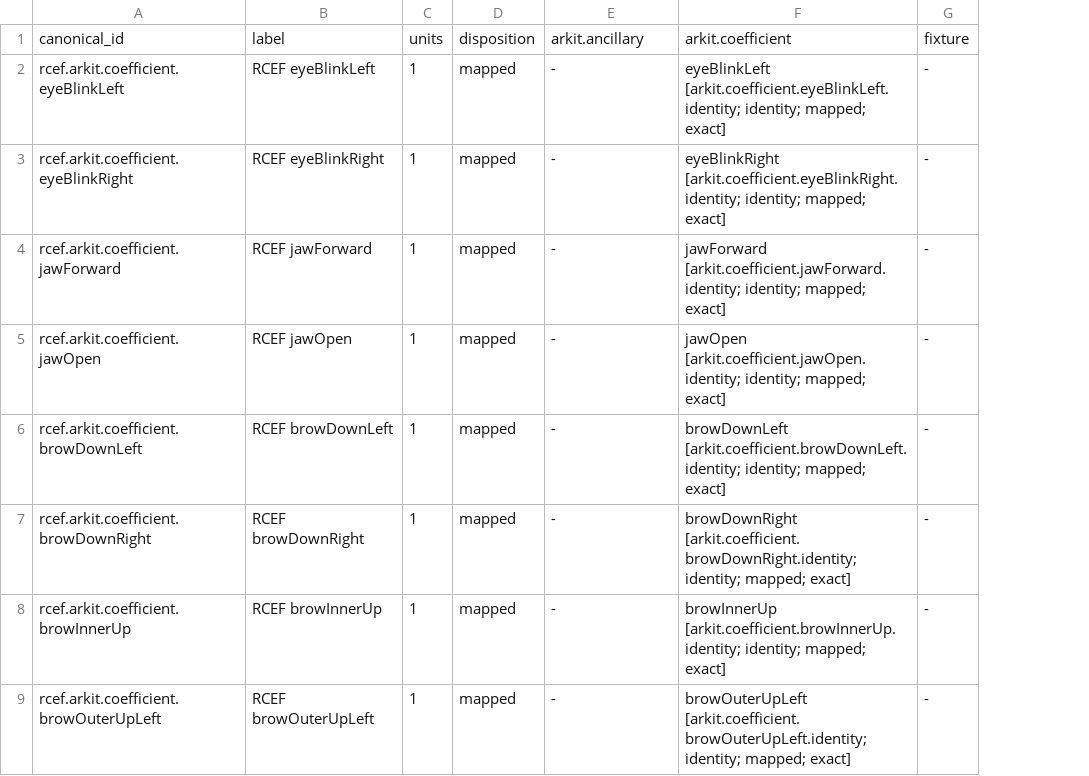
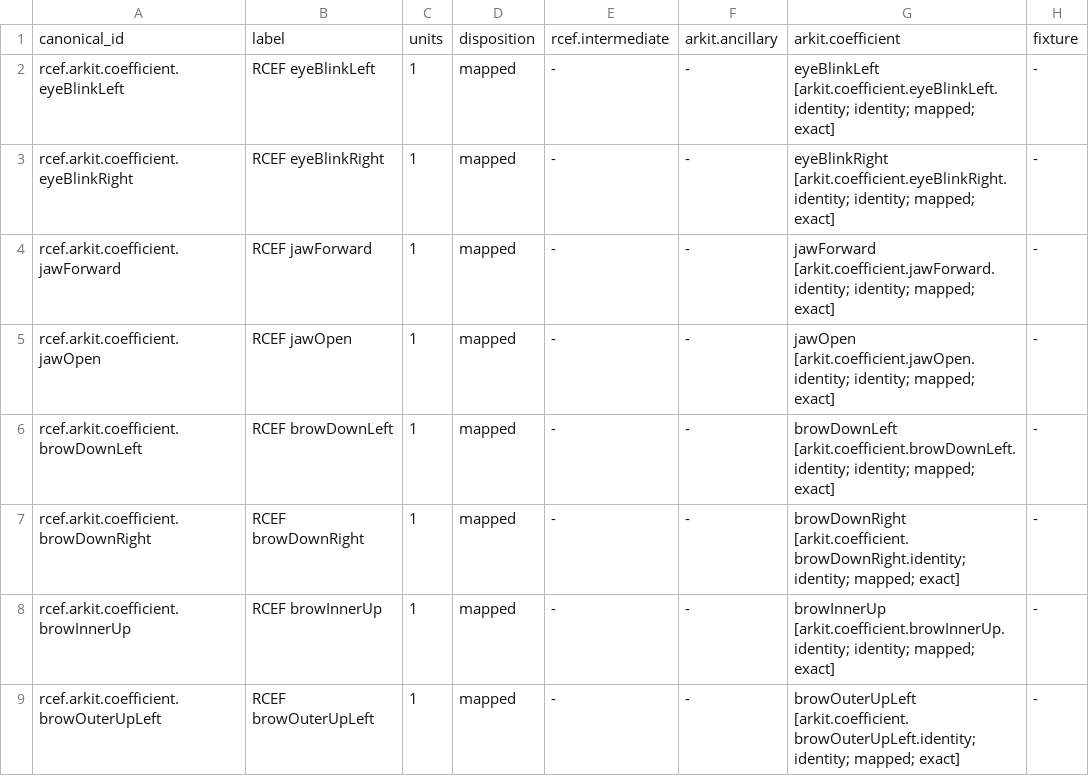
Before and after one commit to MetaverseStandards/RCEF, a CSV file: reports/canonical_correspondence.csv, drawn as a sheet; only a part is shown; the diff names each change by its address in the sheet, - before the commit and + after, or states it on an @@ line.

```diff
--- a/reports/canonical_correspondence.csv
+++ b/reports/canonical_correspondence.csv
+column F, rows 1-9: arkit.ancillary | - | - | - | - | - | - | - | -
-E1: arkit.ancillary
+E1: rcef.intermediate
```
Also changed, not shown: generated/rcef_mapping.csv, reports/inventory.csv, 23 other files.
